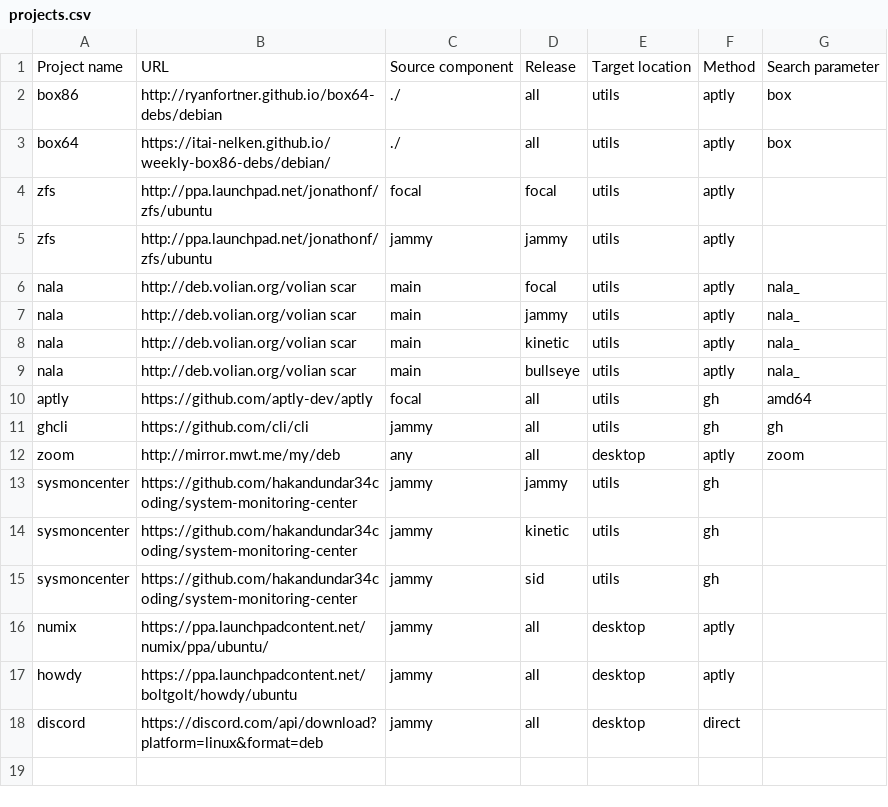
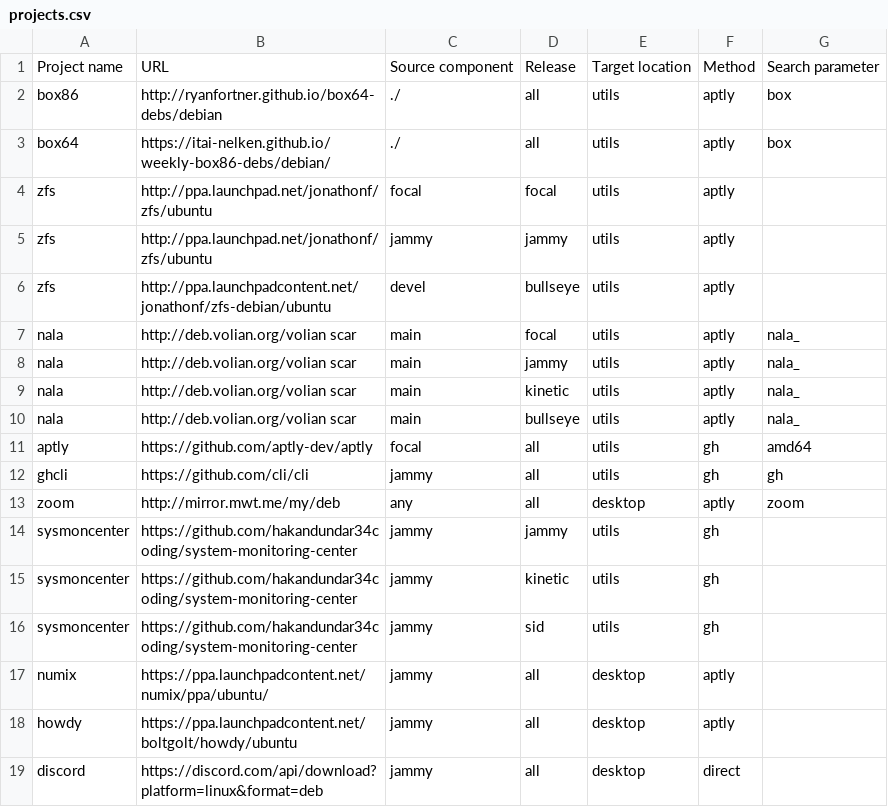
Before and after one commit to armbian/repository, a CSV file: projects.csv, drawn as a sheet; the diff names each change by its address in the sheet, - before the commit and + after, or states it on an @@ line.

Commit message:
Add Debian ZFS

```diff
--- a/projects.csv
+++ b/projects.csv
+row 6: zfs | http://ppa.launchpadcontent.net/jonathonf/zfs-debian/ubuntu | devel | bullseye | utils | aptly
```
